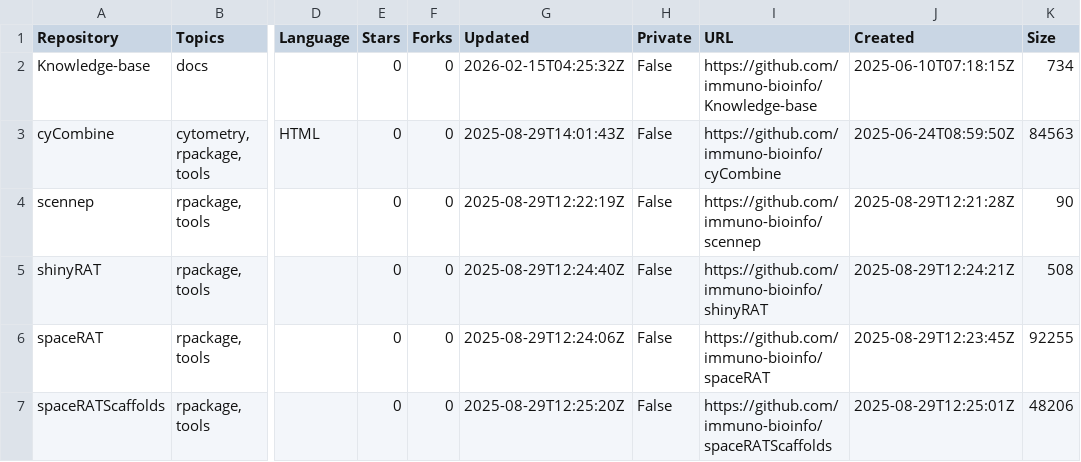
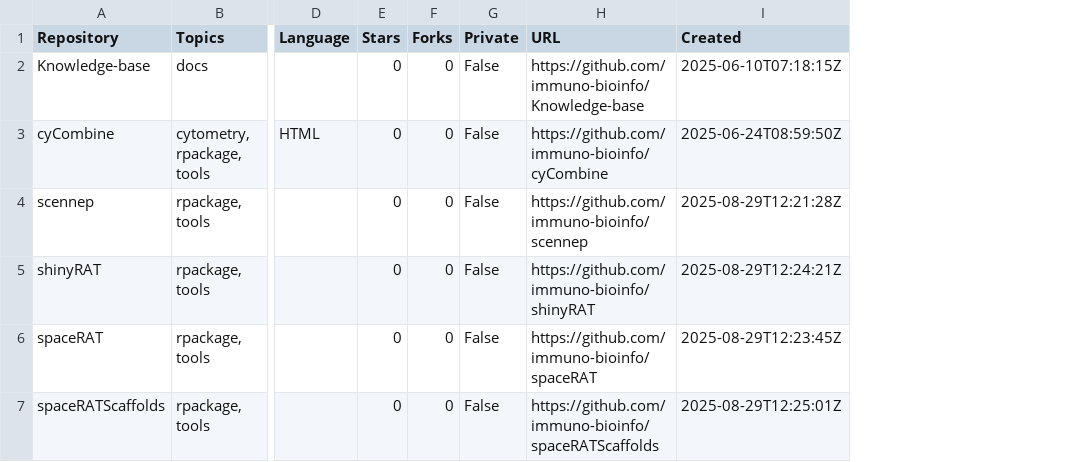
Before and after one commit to immuno-bioinfo/Knowledge-base, a CSV file: assets/data/repositories.csv, drawn as a sheet; only a part is shown, gaps mark what is left out; the diff names each change by its address in the sheet, - before the commit and + after, or states it on an @@ line.

```diff
--- a/assets/data/repositories.csv
+++ b/assets/data/repositories.csv
-column G (Updated), rows 2-7: 2026-02-15T04:25:32Z | 2025-08-29T14:01:43Z | 2025-08-29T12:22:19Z | 2025-08-29T12:24:40Z | 2025-08-29T12:24:06Z | 2025-08-29T12:25:20Z
-column K (Size), rows 2-7: 734 | 84563 | 90 | 508 | 92255 | 48206
```
